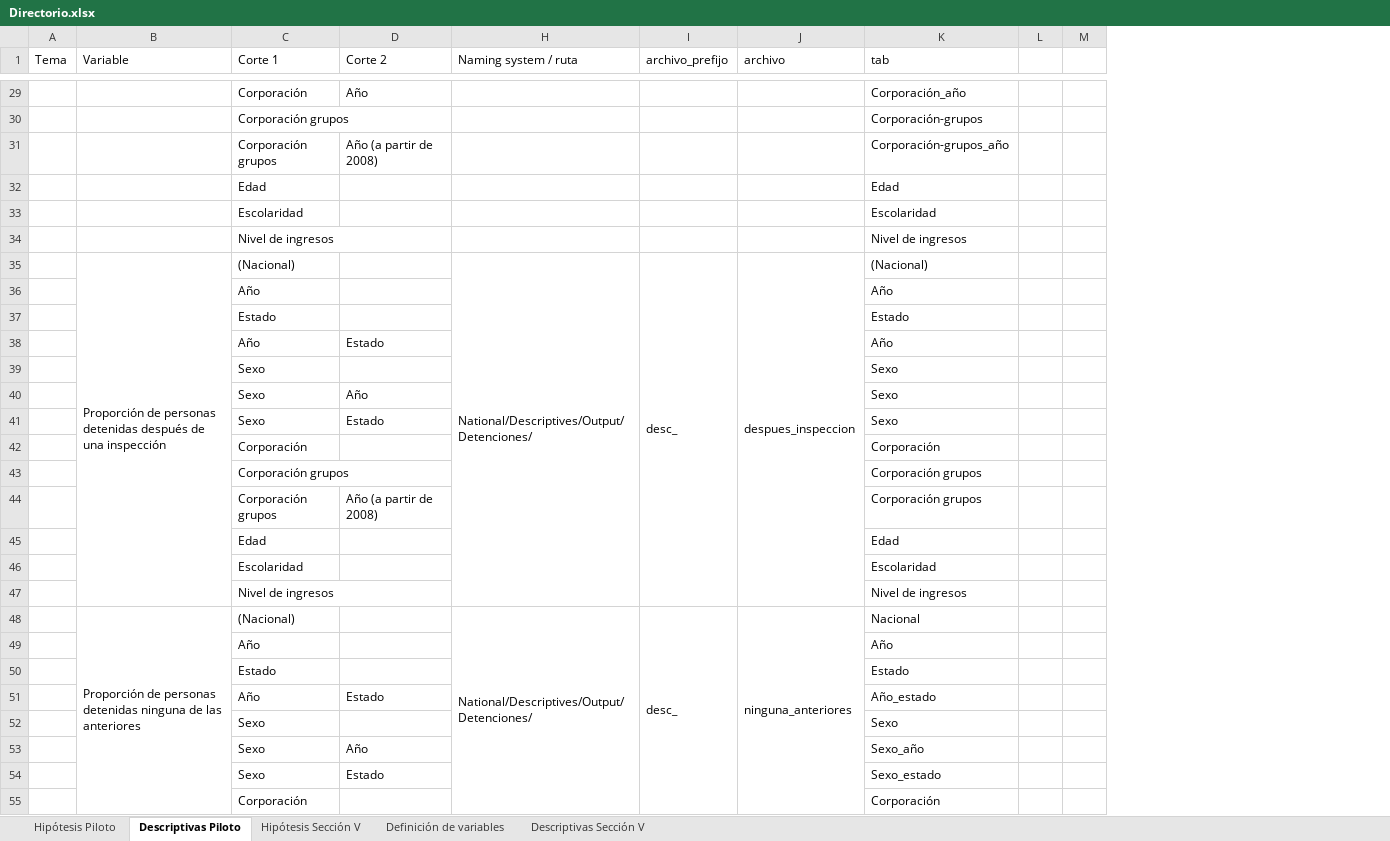
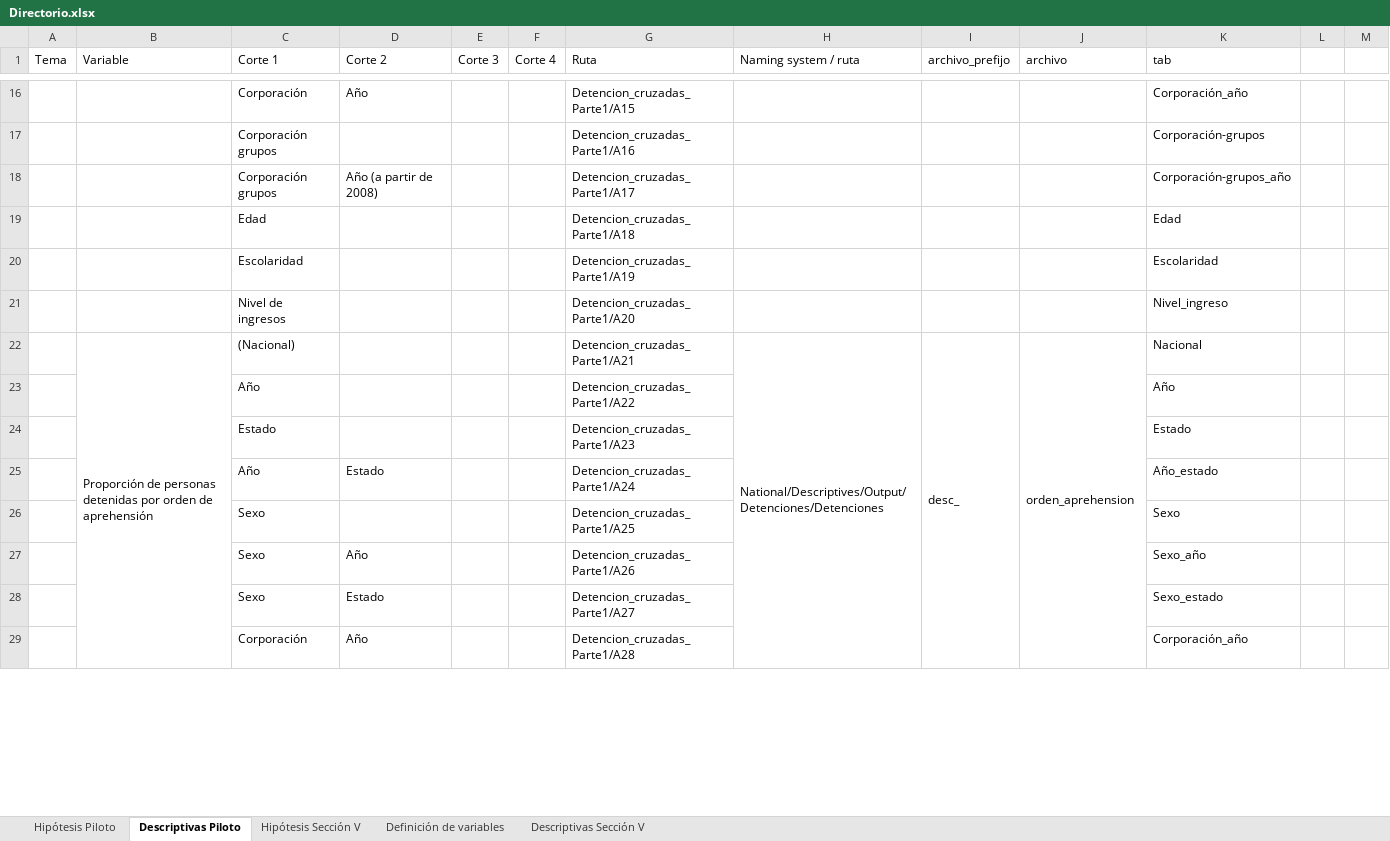
Before and after one commit to aspardog/ENPOL, an Excel workbook: National/Directorio.xlsx, sheet Descriptivas Piloto, drawn as a sheet; only a part is shown, gaps mark what is left out; values as stored, in another font and other column widths than the file's, no cell formats; removed rows and columns are numbered as before the commit, all else as after; the diff covers the shown part only; the diff names each change by its address in the sheet, - before the commit and + after, or states it on an @@ line.

```diff
--- a/National/Directorio.xlsx (sheet Descriptivas Piloto)
+++ b/National/Directorio.xlsx (sheet Descriptivas Piloto)
@@ column E (Corte 3) unhidden, empty @@
@@ column F (Corte 4) unhidden, empty @@
@@ column G (Ruta) unhidden, rows 16-29: Detencion_cruzadas_Parte1/A15 | Detencion_cruzadas_Parte1/A16 | Detencion_cruzadas_Parte1/A17 | Detencion_cruzadas_Parte1/A18 | Detencion_cruzadas_Parte1/A19 | Detencion_cruzadas_Parte1/A20 | Detencion_cruzadas_Parte1/A21 | Detencion_cruzadas_Parte1/A22 | Detencion_cruzadas_Parte1/A23 | Detencion_cruzadas_Parte1/A24 | Detencion_cruzadas_Parte1/A25 | Detencion_cruzadas_Parte1/A26 | Detencion_cruzadas_Parte1/A27 | Detencion_cruzadas_Parte1/A28 @@
-column L, empty
+column L, empty
-K21 (tab): Nivel de ingresos
+K21 (tab): Nivel_ingreso
-row 35:  | Proporción de personas detenidas después de una inspección | (Nacional) |  | National/Descriptives/Output/Detenciones/ | desc_ | despues_inspeccion | (Nacional)
@@ row 36 moved to row 49: Año @@
@@ row 37 moved to row 50: Estado @@
-row 38:  |  | Año | Estado |  |  |  | Año
@@ row 39 moved to row 52: Sexo @@
-row 40:  |  | Sexo | Año |  |  |  | Sexo
-row 41:  |  | Sexo | Estado |  |  |  | Sexo
-row 42:  |  | Corporación |  |  |  |  | Corporación
-row 43:  |  | Corporación grupos |  |  |  |  | Corporación grupos
-row 44:  |  | Corporación grupos | Año (a partir de 2008) |  |  |  | Corporación grupos
@@ row 45 moved to row 58: Edad @@
@@ row 46 moved to row 59: Escolaridad @@
-row 47:  |  | Nivel de ingresos |  |  |  |  | Nivel de ingresos
-B22 (Variable): …personas detenidas ninguna de las anteriores
+B22 (Variable): …personas detenidas por orden de aprehensión
-H22 (Naming system / ruta): National/Descriptives/Output/Detenciones/
+H22 (Naming system / ruta): National/Descriptives/Output/Detenciones/Detenciones
-J22 (archivo): ninguna_anteriores
+J22 (archivo): orden_aprehension
-D29 (Corte 2): (empty)
+D29 (Corte 2): Año
-K29 (tab): Corporación
+K29 (tab): Corporación_año
```
Also changed, not shown: 95 added rows, 74 removed rows, 8 moved rows, 59 edited cells and merged cells elsewhere in this sheet, cell formats, hidden cells.
